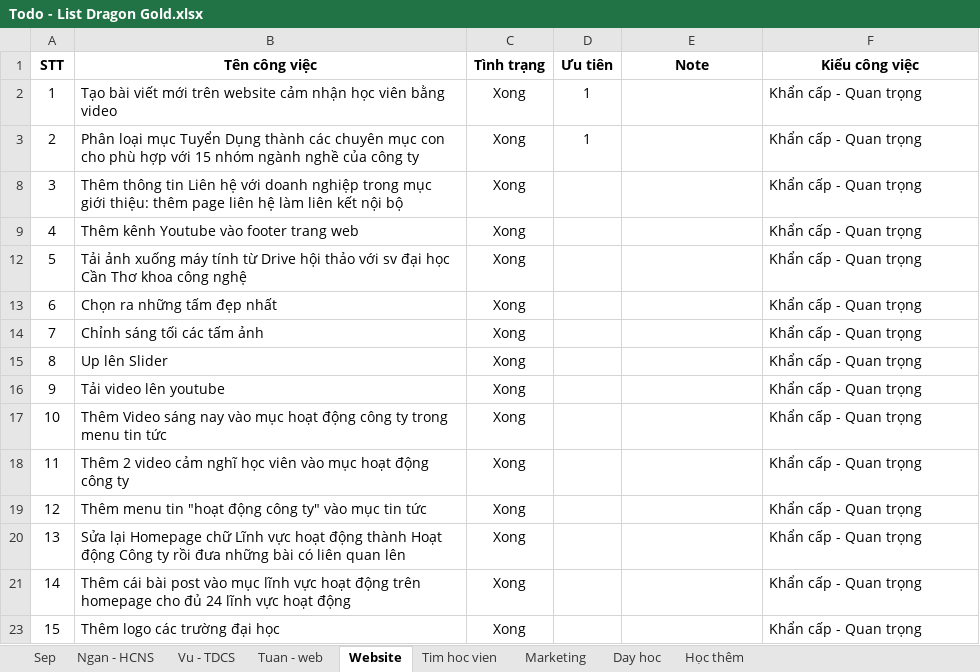
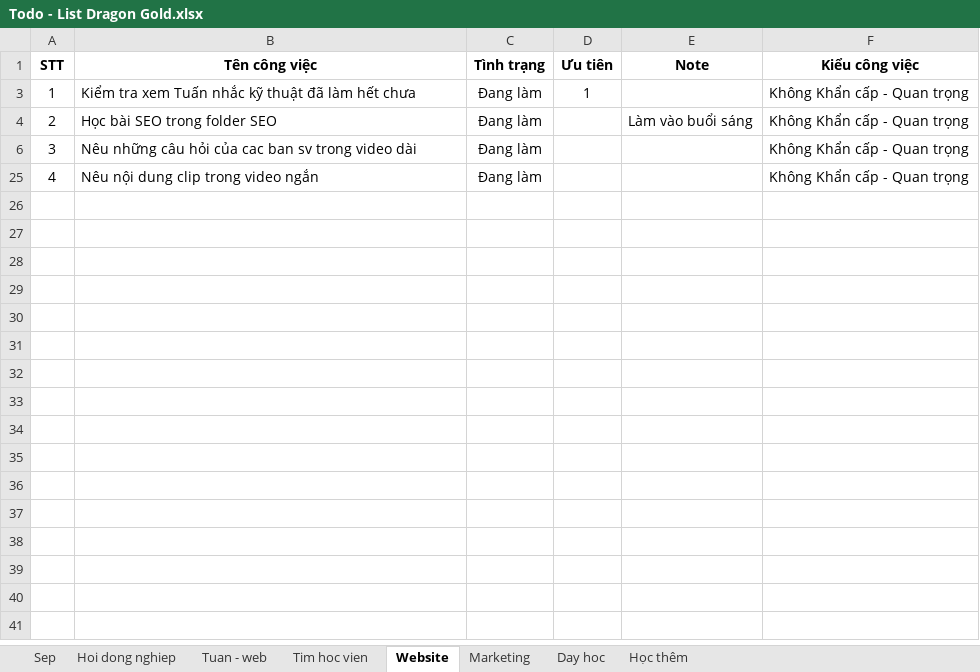
Before and after one commit to xuanthanh289/dragon-gold, an Excel workbook: Todo - List Dragon Gold.xlsx, sheet Website, drawn as a sheet; values as stored, in another font and other column widths than the file's, no borders; removed rows and columns are numbered as before the commit, all else as after; the diff names each change by its address in the sheet, - before the commit and + after, or states it on an @@ line.

```diff
--- a/Todo - List Dragon Gold.xlsx (sheet Website)
+++ b/Todo - List Dragon Gold.xlsx (sheet Website)
-sheet tab: Ngan - HCNS
+sheet tab: Hoi dong nghiep
-sheet tab: Vu - TDCS
@@ sheet tab order changed: Sep | Hoi dong nghiep | Tuan - web | Tim hoc vien | Website | Marketing | Day hoc | Học thêm @@
-B3 (Tên công việc): Tạo bài viết mới trên website cảm nhận học viên bằng video
+B3 (Tên công việc): Kiểm tra xem Tuấn nhắc kỹ thuật đã làm hết chưa
-C3:C4 (Tình trạng): Xong
+C3:C4 (Tình trạng): Đang làm
-F3:F4 (Kiểu công việc): Khẩn cấp - Quan trọng
+F3:F4 (Kiểu công việc): Không Khẩn cấp - Quan trọng
-B4 (Tên công việc): Phân loại mục Tuyển Dụng thành các chuyên mục con cho phù hợp với 15 nhóm ngành nghề của công ty
+B4 (Tên công việc): Học bài SEO trong folder SEO
-D4 (Ưu tiên): 1
+D4 (Ưu tiên): (empty)
-E4 (Note): (empty)
+E4 (Note): Làm vào buổi sáng
-B6 (Tên công việc): Thêm thông tin Liên hệ với doanh nghiệp trong mục giới thiệu: thêm page liên hệ làm liên kết nội bộ
+B6 (Tên công việc): Nêu những câu hỏi của cac ban sv trong video dài
-C6 (Tình trạng): Xong
+C6 (Tình trạng): Đang làm
-F6 (Kiểu công việc): Khẩn cấp - Quan trọng
+F6 (Kiểu công việc): Không Khẩn cấp - Quan trọng
-B25 (Tên công việc): Thêm kênh Youtube vào footer trang web
+B25 (Tên công việc): Nêu nội dung clip trong video ngắn
-C25 (Tình trạng): Xong
+C25 (Tình trạng): Đang làm
-F25 (Kiểu công việc): Khẩn cấp - Quan trọng
+F25 (Kiểu công việc): Không Khẩn cấp - Quan trọng
-row 12: 5 | Tải ảnh xuống máy tính từ Drive hội thảo với sv đại học Cần Thơ khoa công nghệ | Xong |  |  | Khẩn cấp - Quan trọng
-row 13: 6 | Chọn ra những tấm đẹp nhất | Xong |  |  | Khẩn cấp - Quan trọng
-row 14: 7 | Chỉnh sáng tối các tấm ảnh | Xong |  |  | Khẩn cấp - Quan trọng
-row 15: 8 | Up lên Slider | Xong |  |  | Khẩn cấp - Quan trọng
-row 16: 9 | Tải video lên youtube | Xong |  |  | Khẩn cấp - Quan trọng
-row 17: 10 | Thêm Video sáng nay vào mục hoạt động công ty trong menu tin tức | Xong |  |  | Khẩn cấp - Quan trọng
-row 18: 11 | Thêm 2 video cảm nghĩ học viên vào mục hoạt động công ty | Xong |  |  | Khẩn cấp - Quan trọng
-row 19: 12 | Thêm menu tin "hoạt động công ty" vào mục tin tức | Xong |  |  | Khẩn cấp - Quan trọng
-row 20: 13 | Sửa lại Homepage chữ Lĩnh vực hoạt động thành Hoạt động Công ty rồi đưa những bài có liên quan lên | Xong |  |  | Khẩn cấp - Quan trọng
-row 21: 14 | Thêm cái bài post vào mục lĩnh vực hoạt động trên homepage cho đủ 24 lĩnh vực hoạt động | Xong |  |  | Khẩn cấp - Quan trọng
-row 23: 15 | Thêm logo các trường đại học | Xong |  |  | Khẩn cấp - Quan trọng
```
Also changed, not shown: sheet Sep, sheet Tim hoc vien, sheet Marketing, sheet Hoi dong nghiep, sheet Day hoc, formulas that keep their value, hidden cells, 10 other files.
